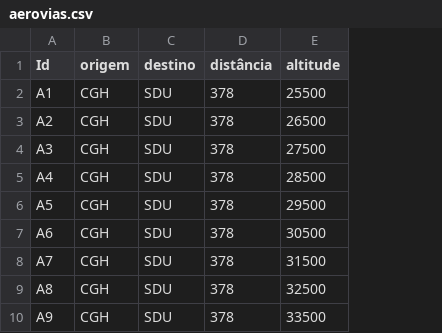
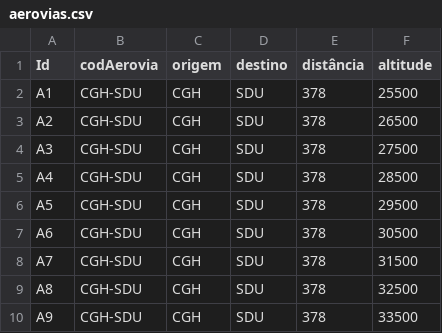
Before and after one commit to AssueroMeira/SistPlanoVoo, a CSV file: aerovias.csv, drawn as a sheet; only a part is shown; the diff names each change by its address in the sheet, - before the commit and + after, or states it on an @@ line.

```diff
--- a/aerovias.csv
+++ b/aerovias.csv
+column B (codAerovia), rows 2-10: all CGH-SDU
```
Also changed, not shown: 15 other files.
